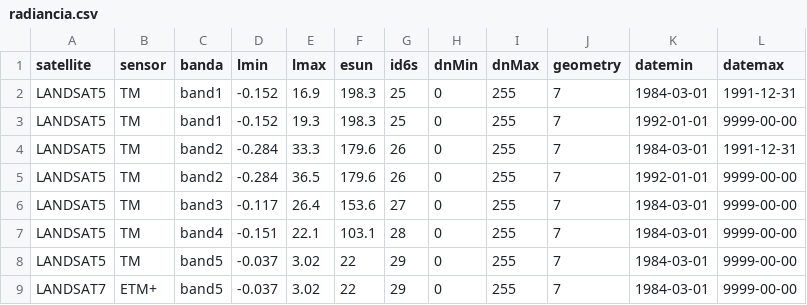
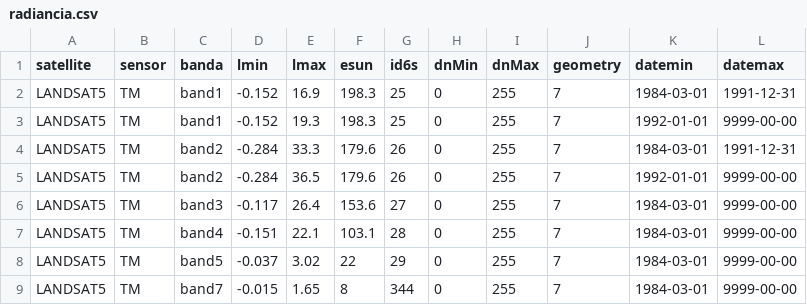
Before and after one commit to silviadejesus/xatmcorr, a CSV file: bin/radiancia.csv, drawn as a sheet.

```diff
--- a/bin/radiancia.csv
+++ b/bin/radiancia.csv
@@ -8,2 +8,2 @@ LANDSAT5,TM,band4,-0.151,22.1,103.1,28,0,255,7,1984-03-01,9999-00-00
 LANDSAT5,TM,band5,-0.037,3.02,22,29,0,255,7,1984-03-01,9999-00-00
-LANDSAT7,ETM+,band5,-0.037,3.02,22,29,0,255,7,1984-03-01,9999-00-00
+LANDSAT5,TM,band7,-0.015,1.65,8,344,0,255,7,1984-03-01,9999-00-00
```
Also changed, not shown: 1 other file.
